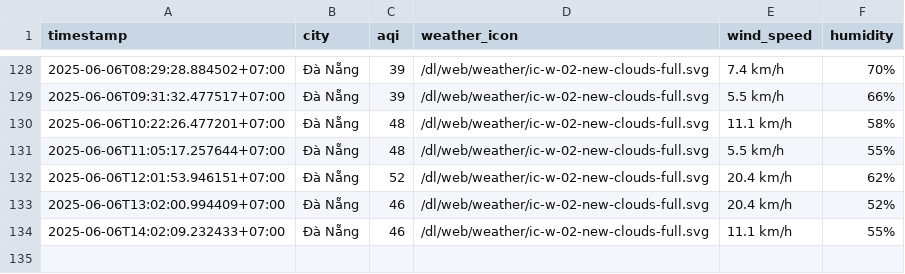
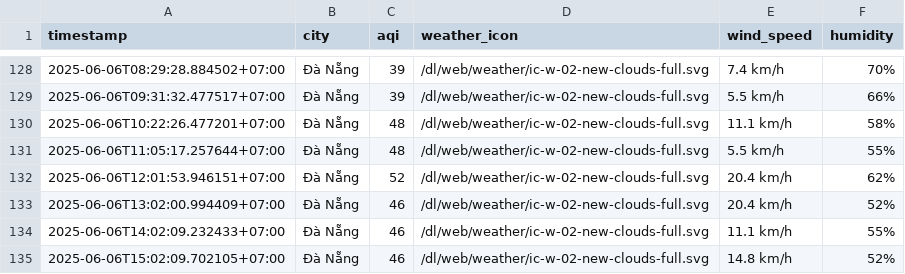
Before and after one commit to nghiahsgs/iqair-dataset, a CSV file: result/da-nang/aqi_da-nang_2025_jun.csv, drawn as a sheet; only a part is shown, gaps mark what is left out.

```diff
--- a/result/da-nang/aqi_da-nang_2025_jun.csv
+++ b/result/da-nang/aqi_da-nang_2025_jun.csv
@@ -134 +134,2 @@ timestamp,city,aqi,weather_icon,wind_speed,humidity
 2025-06-06T14:02:09.232433+07:00,Đà Nẵng,46,/dl/web/weather/ic-w-02-new-clouds-full.svg,11.1 km/h,55%
+2025-06-06T15:02:09.702105+07:00,Đà Nẵng,46,/dl/web/weather/ic-w-02-new-clouds-full.svg,14.8 km/h,52%
```
Also changed, not shown: result/hai-phong/aqi_hai-phong_2025_jun.csv, result/hanoi/aqi_hanoi_2025_jun.csv, 5 other files.
